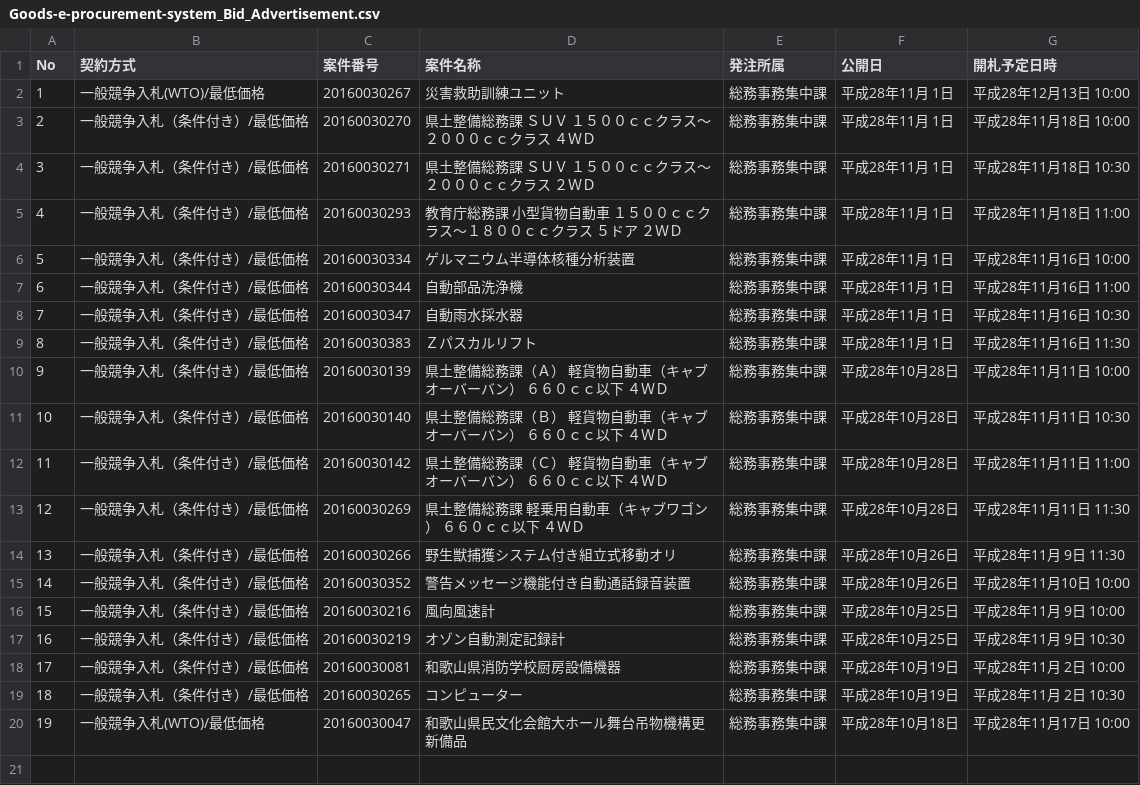
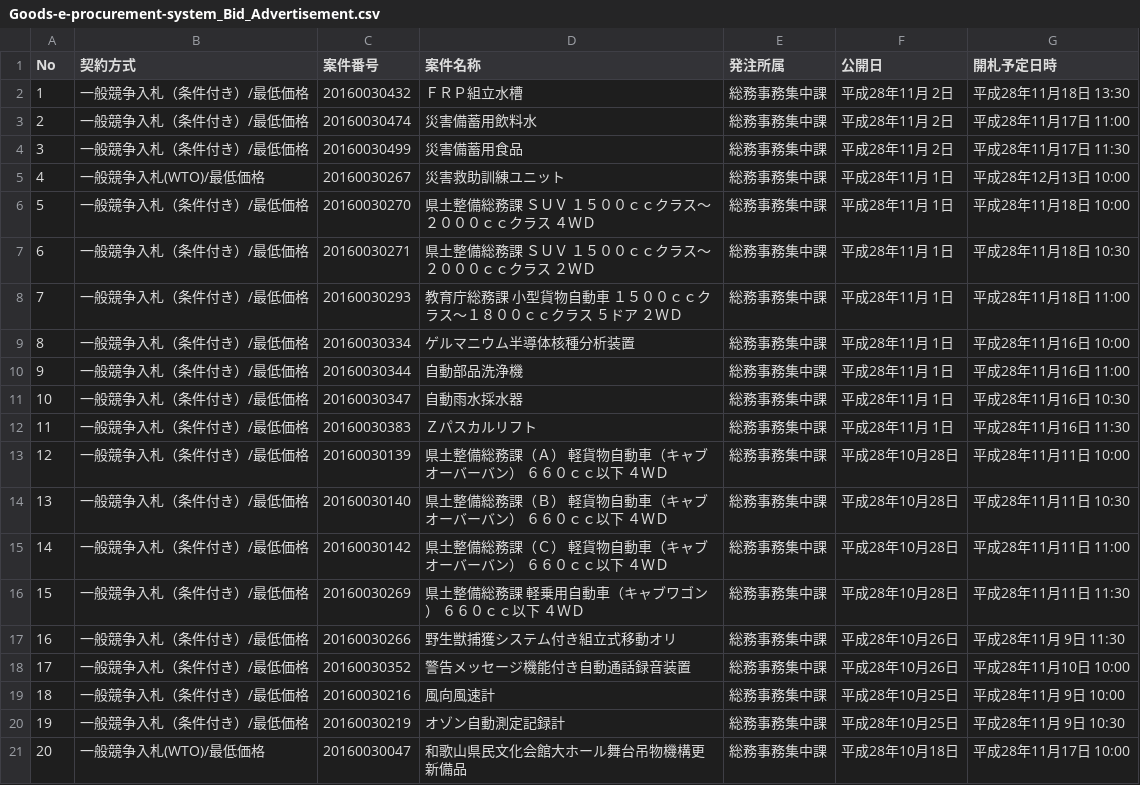
Before and after one commit to wakayama-pref-org/Goods-e-procurement-system_Bid_Advertisement, a CSV file: CSV/Goods-e-procurement-system_Bid_Advertisement.csv, drawn as a sheet; removed rows and columns are numbered as before the commit, all else as after; the diff names each change by its address in the sheet, - before the commit and + after, or states it on an @@ line.

```diff
--- a/CSV/Goods-e-procurement-system_Bid_Advertisement.csv
+++ b/CSV/Goods-e-procurement-system_Bid_Advertisement.csv
+row 2: 1 | 一般競争入札（条件付き）/最低価格 | 20160030432 | ＦＲＰ組立水槽 | 総務事務集中課 | 平成28年11月 2日 | 平成28年11月18日 13:30
+row 3: 2 | 一般競争入札（条件付き）/最低価格 | 20160030474 | 災害備蓄用飲料水 | 総務事務集中課 | 平成28年11月 2日 | 平成28年11月17日 11:00
+row 4: 3 | 一般競争入札（条件付き）/最低価格 | 20160030499 | 災害備蓄用食品 | 総務事務集中課 | 平成28年11月 2日 | 平成28年11月17日 11:30
@@ column A (No) renumbered from row 5 down @@
-row 18: 17 | 一般競争入札（条件付き）/最低価格 | 20160030081 | 和歌山県消防学校厨房設備機器 | 総務事務集中課 | 平成28年10月19日 | 平成28年11月 2日 10:00
-row 19: 18 | 一般競争入札（条件付き）/最低価格 | 20160030265 | コンピューター | 総務事務集中課 | 平成28年10月19日 | 平成28年11月 2日 10:30
```
Also changed, not shown: 1 other file.
